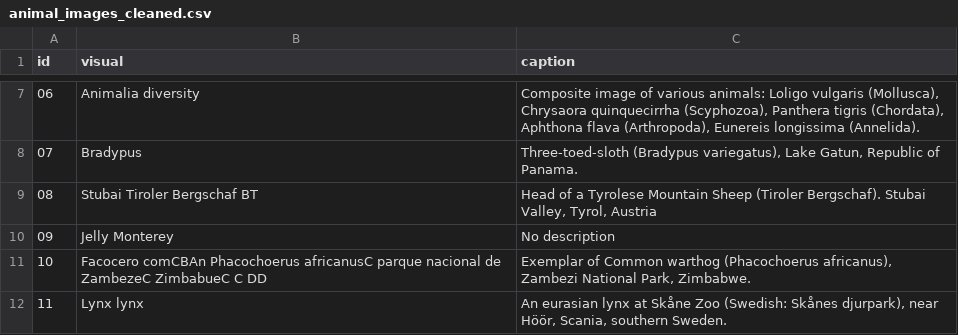
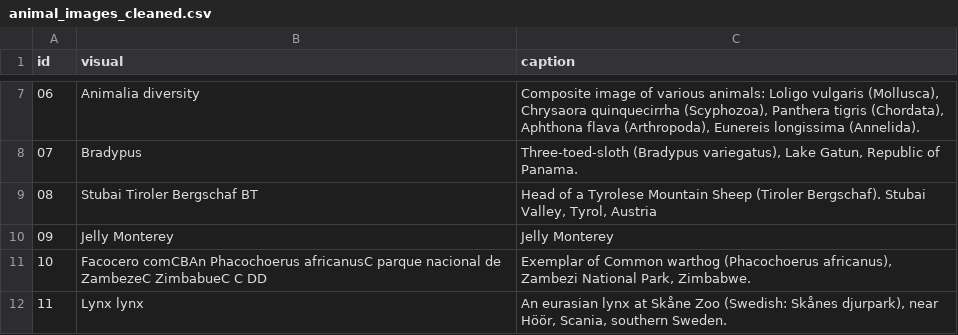
Before and after one commit to Zina-Charikh/Outils-de-traitement-de-corpus, a CSV file: data/clean/animal_images_cleaned.csv, drawn as a sheet; only a part is shown, gaps mark what is left out.

```diff
--- a/data/clean/animal_images_cleaned.csv
+++ b/data/clean/animal_images_cleaned.csv
@@ -9,3 +9,3 @@ id,visual,caption
 08,Stubai   Tiroler Bergschaf  BT,"Head of a Tyrolese Mountain Sheep (Tiroler Bergschaf). Stubai Valley, Tyrol, Austria"
-09,Jelly Monterey,No description
+09,Jelly Monterey,Jelly Monterey
 10,Facocero comCBAn Phacochoerus africanusC parque nacional de ZambezeC ZimbabueC   C DD,"Exemplar of Common warthog (Phacochoerus africanus), Zambezi National Park, Zimbabwe."
```
Also changed, not shown: 2 other files.
